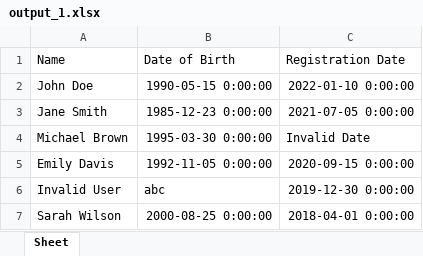
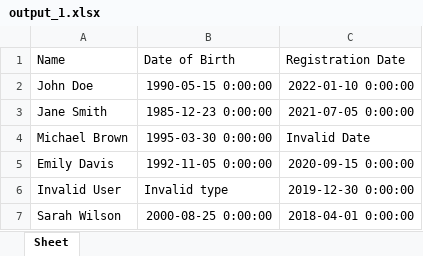
Before and after one commit to Nickodhiambo/Text-Based-Data-Cleaning-Assistant, an Excel workbook: CLI_Data_Cleaning_Tool/output_1.xlsx, sheet Sheet, drawn as a sheet; values as stored, in another font and other column widths than the file's, no borders; the diff names each change by its address in the sheet, - before the commit and + after, or states it on an @@ line.

Commit message:
Add data type validation func

```diff
--- a/CLI_Data_Cleaning_Tool/output_1.xlsx (sheet Sheet)
+++ b/CLI_Data_Cleaning_Tool/output_1.xlsx (sheet Sheet)
-B6 (Date of Birth): abc
+B6 (Date of Birth): Invalid type
```
Also changed, not shown: CLI_Data_Cleaning_Tool/output.xlsx, 1 other file.
